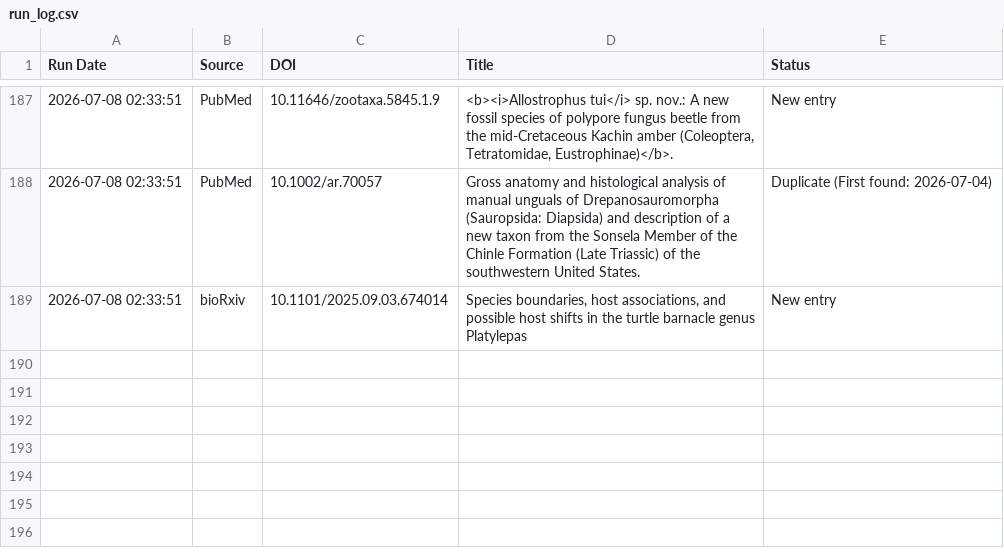
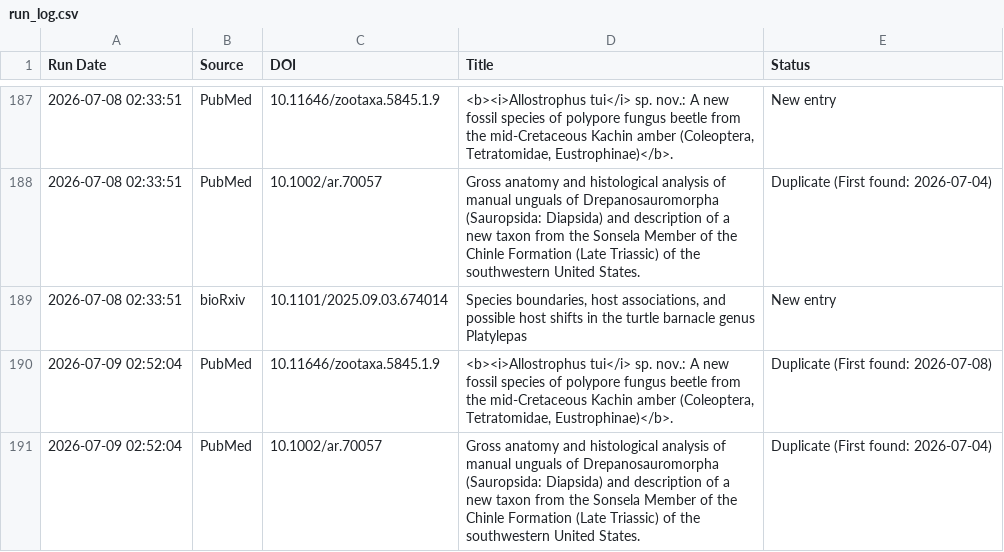
Before and after one commit to freitas-lucas/fossil_searcher, a CSV file: data/run_log.csv, drawn as a sheet; only a part is shown, gaps mark what is left out; the diff names each change by its address in the sheet, - before the commit and + after, or states it on an @@ line.

```diff
--- a/data/run_log.csv
+++ b/data/run_log.csv
+row 190: 2026-07-09 02:52:04 | PubMed | 10.11646/zootaxa.5845.1.9 | <b><i>Allostrophus tui</i> sp. nov.: A new fossil species of polypore fungus beetle from the mid-Cretaceous Kachin amber (Coleoptera, Tetratomidae, Eustrophinae)</b>. | Duplicate (First found: 2026-07-08)
+row 191: 2026-07-09 02:52:04 | PubMed | 10.1002/ar.70057 | Gross anatomy and histological analysis of manual unguals of Drepanosauromorpha (Sauropsida: Diapsida) and description of a new taxon from the Sonsela Member of the Chinle Formation (Late Triassic) of the southwestern United States. | Duplicate (First found: 2026-07-04)
```
Also changed, not shown: 1 other file.
